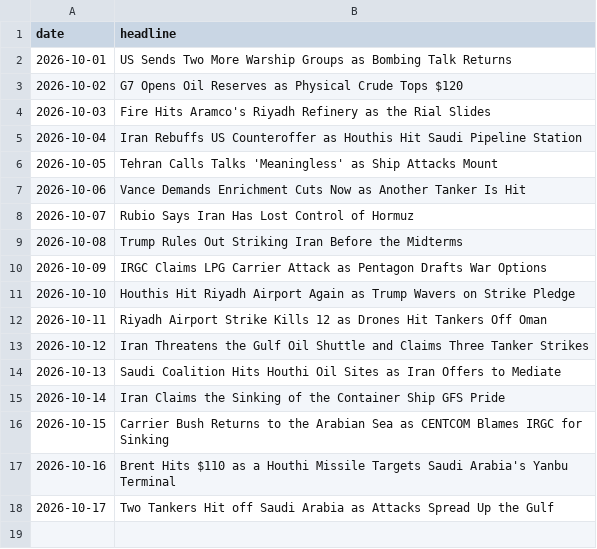
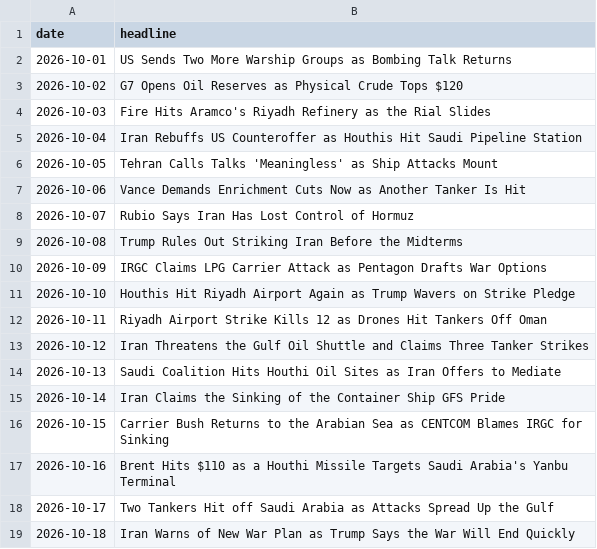
Before and after one commit to abrandt1897/GeoBrief, a CSV file: data/headlines.csv, drawn as a sheet; the diff names each change by its address in the sheet, - before the commit and + after, or states it on an @@ line.

```diff
--- a/data/headlines.csv
+++ b/data/headlines.csv
+row 19: 2026-10-18 | Iran Warns of New War Plan as Trump Says the War Will End Quickly
```
Also changed, not shown: data/gas.csv, data/odds.csv, 3 other files.
